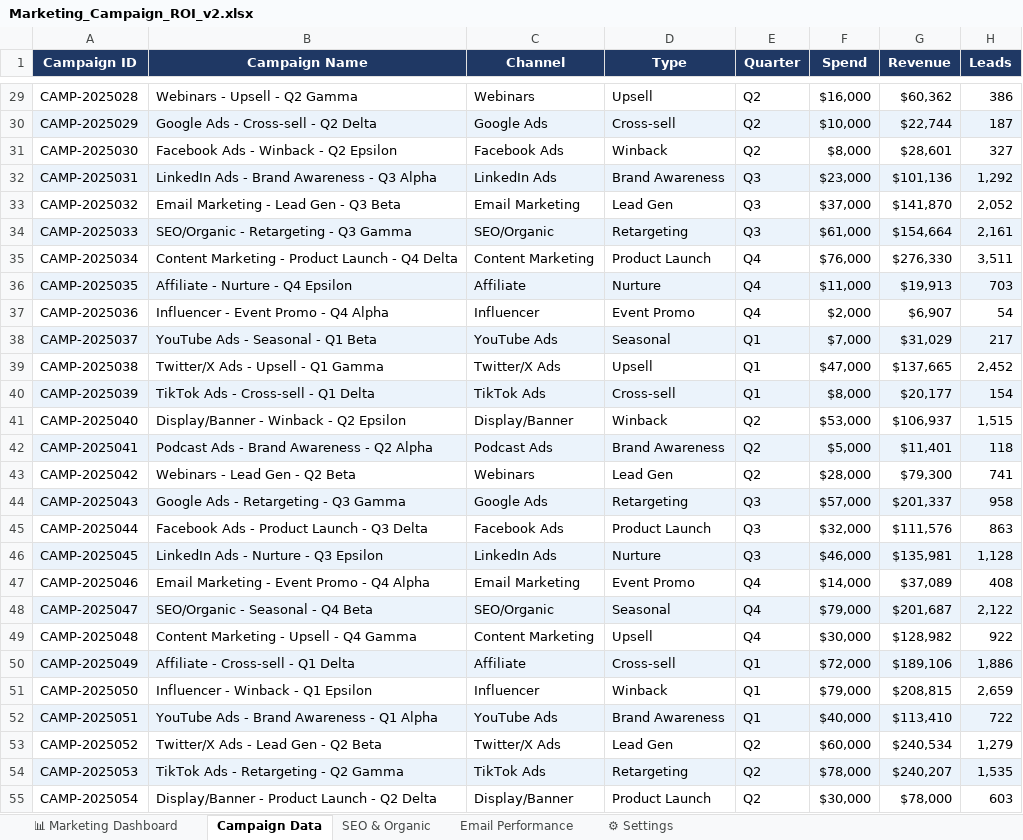
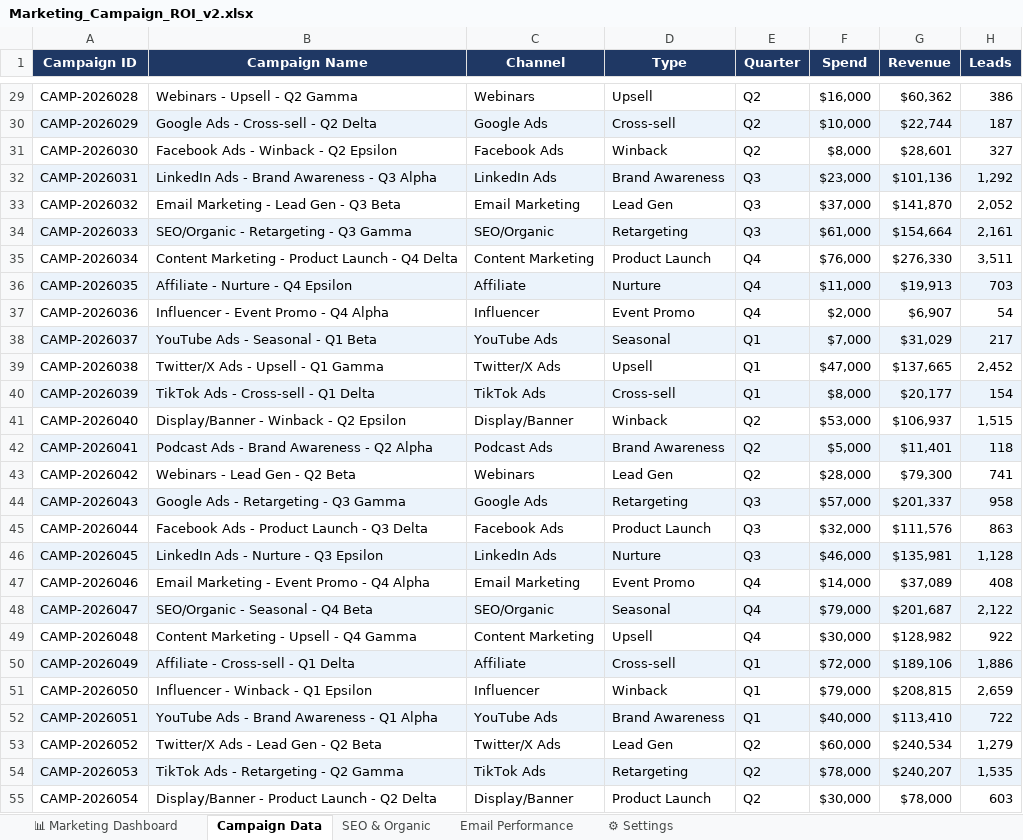
Before and after one commit to farhan-sadik-siddique/farhan-sadik-siddique.github.io, an Excel workbook: Marketing_Campaign_ROI_v2.xlsx, sheet Campaign Data, drawn as a sheet; only a part is shown, gaps mark what is left out; values as stored, in another font and other column widths than the file's, no borders; the diff covers the shown part only; the diff names each change by its address in the sheet, - before the commit and + after, or states it on an @@ line.

```diff
--- a/Marketing_Campaign_ROI_v2.xlsx (sheet Campaign Data)
+++ b/Marketing_Campaign_ROI_v2.xlsx (sheet Campaign Data)
-A29 (Campaign ID): CAMP-2025028
+A29 (Campaign ID): CAMP-2026028
-A30 (Campaign ID): CAMP-2025029
+A30 (Campaign ID): CAMP-2026029
-A31 (Campaign ID): CAMP-2025030
+A31 (Campaign ID): CAMP-2026030
-A32 (Campaign ID): CAMP-2025031
+A32 (Campaign ID): CAMP-2026031
-A33 (Campaign ID): CAMP-2025032
+A33 (Campaign ID): CAMP-2026032
-A34 (Campaign ID): CAMP-2025033
+A34 (Campaign ID): CAMP-2026033
-A35 (Campaign ID): CAMP-2025034
+A35 (Campaign ID): CAMP-2026034
-A36 (Campaign ID): CAMP-2025035
+A36 (Campaign ID): CAMP-2026035
-A37 (Campaign ID): CAMP-2025036
+A37 (Campaign ID): CAMP-2026036
-A38 (Campaign ID): CAMP-2025037
+A38 (Campaign ID): CAMP-2026037
-A39 (Campaign ID): CAMP-2025038
+A39 (Campaign ID): CAMP-2026038
-A40 (Campaign ID): CAMP-2025039
+A40 (Campaign ID): CAMP-2026039
-A41 (Campaign ID): CAMP-2025040
+A41 (Campaign ID): CAMP-2026040
-A42 (Campaign ID): CAMP-2025041
+A42 (Campaign ID): CAMP-2026041
-A43 (Campaign ID): CAMP-2025042
+A43 (Campaign ID): CAMP-2026042
-A44 (Campaign ID): CAMP-2025043
+A44 (Campaign ID): CAMP-2026043
-A45 (Campaign ID): CAMP-2025044
+A45 (Campaign ID): CAMP-2026044
-A46 (Campaign ID): CAMP-2025045
+A46 (Campaign ID): CAMP-2026045
-A47 (Campaign ID): CAMP-2025046
+A47 (Campaign ID): CAMP-2026046
-A48 (Campaign ID): CAMP-2025047
+A48 (Campaign ID): CAMP-2026047
-A49 (Campaign ID): CAMP-2025048
+A49 (Campaign ID): CAMP-2026048
-A50 (Campaign ID): CAMP-2025049
+A50 (Campaign ID): CAMP-2026049
-A51 (Campaign ID): CAMP-2025050
+A51 (Campaign ID): CAMP-2026050
-A52 (Campaign ID): CAMP-2025051
+A52 (Campaign ID): CAMP-2026051
-A53 (Campaign ID): CAMP-2025052
+A53 (Campaign ID): CAMP-2026052
-A54 (Campaign ID): CAMP-2025053
+A54 (Campaign ID): CAMP-2026053
-A55 (Campaign ID): CAMP-2025054
+A55 (Campaign ID): CAMP-2026054
```
Also changed, not shown: 173 edited cells elsewhere in this sheet, Sales_Performance_Tracker_v2.xlsx, 1 other file.
